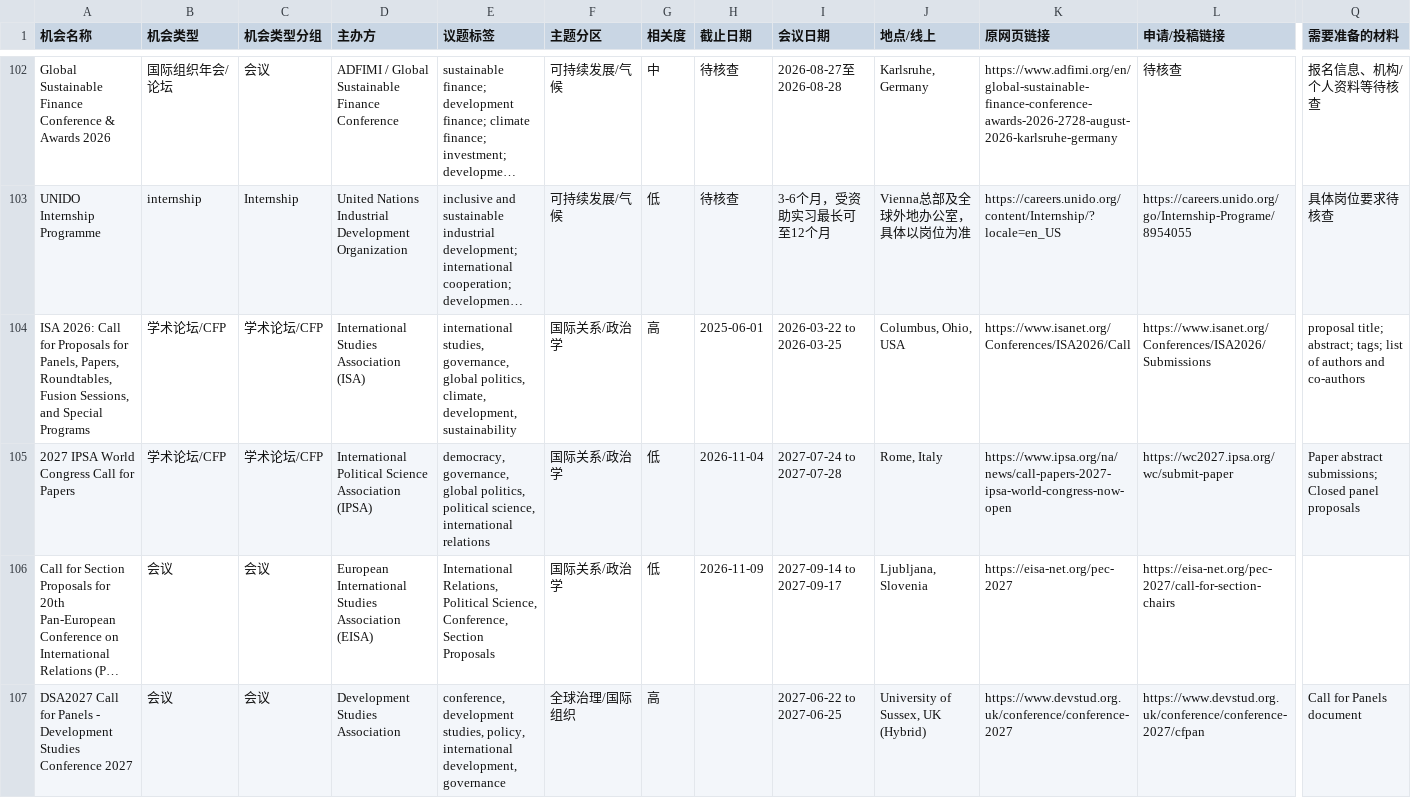
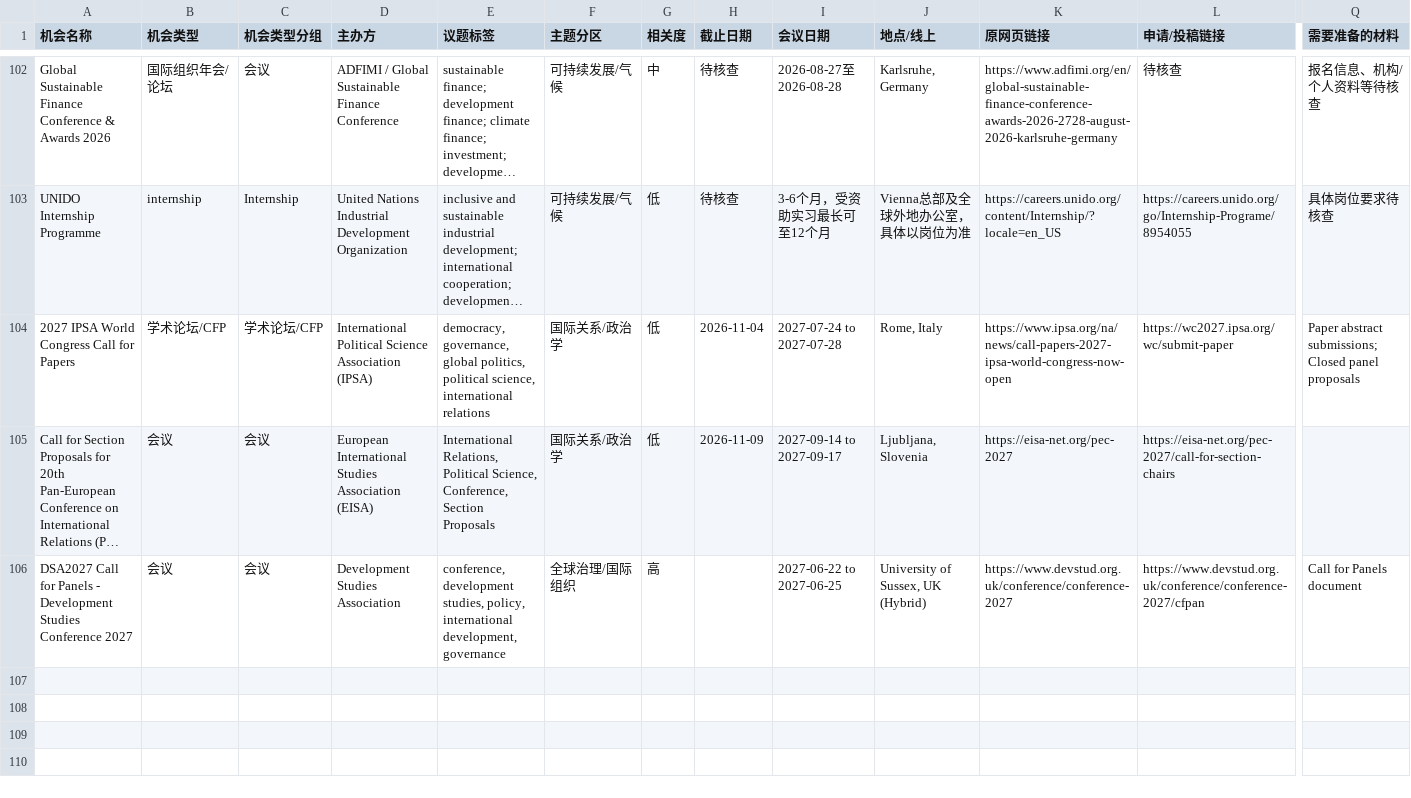
Before and after one commit to neoxyz-99/Opportunities_dashboard, a CSV file: 04-数据库/机会数据库.csv, drawn as a sheet; only a part is shown, gaps mark what is left out; long unchanged cells end in …; rows hold the shown columns only; the diff names each change by its address in the sheet, - before the commit and + after, or states it on an @@ line.

```diff
--- a/04-数据库/机会数据库.csv
+++ b/04-数据库/机会数据库.csv
-row 104: ISA 2026: Call for Proposals for Panels, Papers, Roundtables, Fusion Sessions, and Special Programs | 学术论坛/CFP | 学术论坛/CFP | International Studies Association (ISA) | international studies, governance, global politics, climate, development, sustainability | 国际关系/政治学 | 高 | 2025-06-01 | 2026-03-22 to 2026-03-25 | Columbus, Ohio, USA | https://www.isanet.org/Conferences/ISA2026/Call | https://www.isanet.org/Conferences/ISA2026/Submissions | proposal title; abstract; tags; list of authors and co-authors
```
